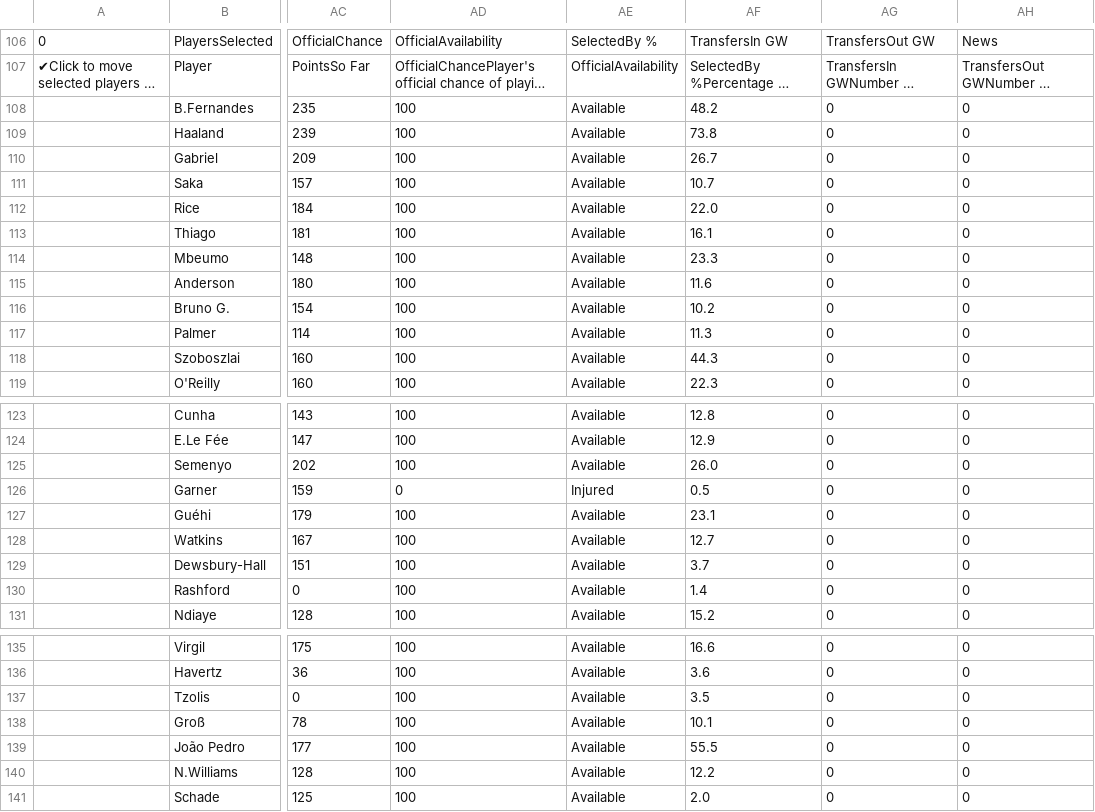
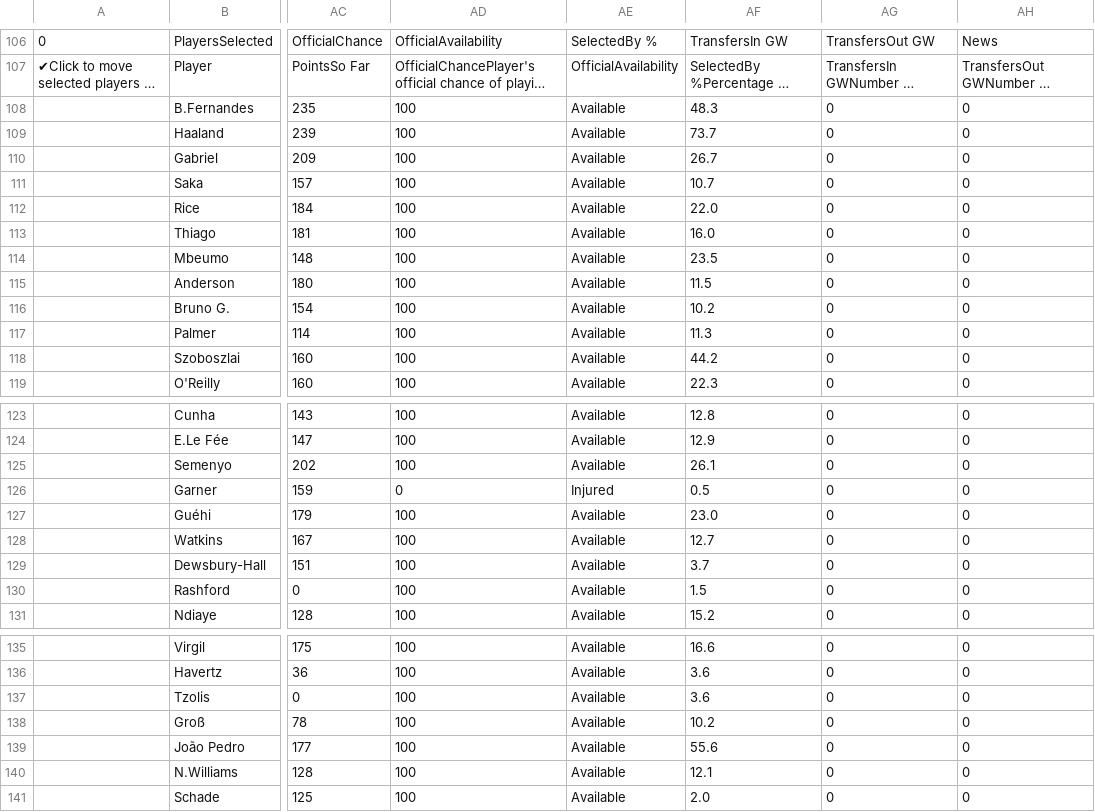
Before and after one commit to QuisTech/fpl-optimizer, a CSV file: data/fplform.csv, drawn as a sheet; only a part is shown, gaps mark what is left out; long unchanged cells end in …; the diff covers the shown part only; the diff names each change by its address in the sheet, - before the commit and + after, or states it on an @@ line.

```diff
--- a/data/fplform.csv
+++ b/data/fplform.csv
-AF108: 48.2
+AF108: 48.3
-AF109: 73.8
+AF109: 73.7
-AF113: 16.1
+AF113: 16.0
-AF114: 23.3
+AF114: 23.5
-AF115: 11.6
+AF115: 11.5
-AF118: 44.3
+AF118: 44.2
-AF125: 26.0
+AF125: 26.1
-AF127: 23.1
+AF127: 23.0
-AF130: 1.4
+AF130: 1.5
-AF137: 3.5
+AF137: 3.6
-AF138: 10.1
+AF138: 10.2
-AF139: 55.5
+AF139: 55.6
-AF140: 12.2
+AF140: 12.1
```
Also changed, not shown: 30 edited cells elsewhere in this file.
